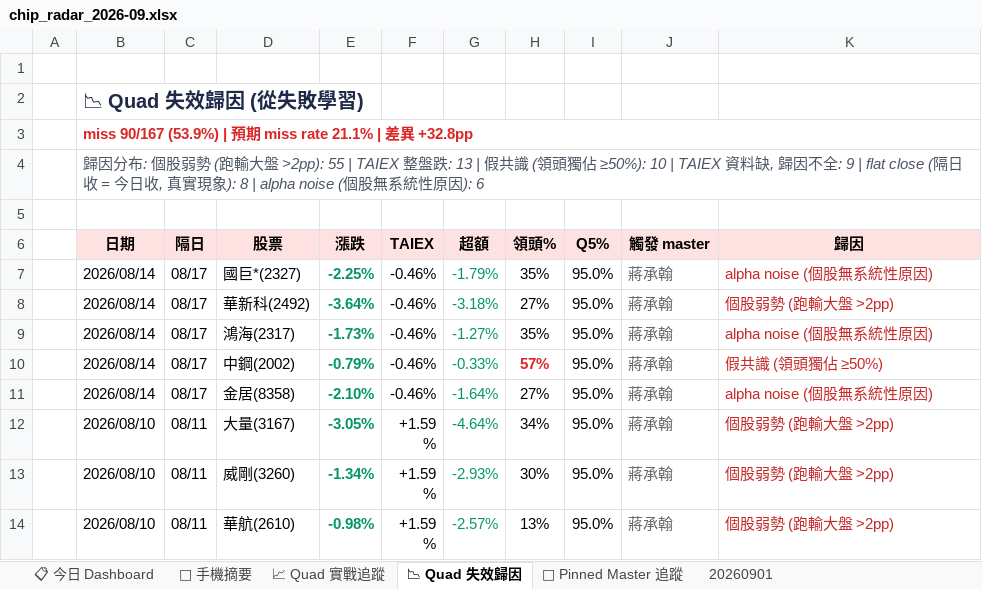
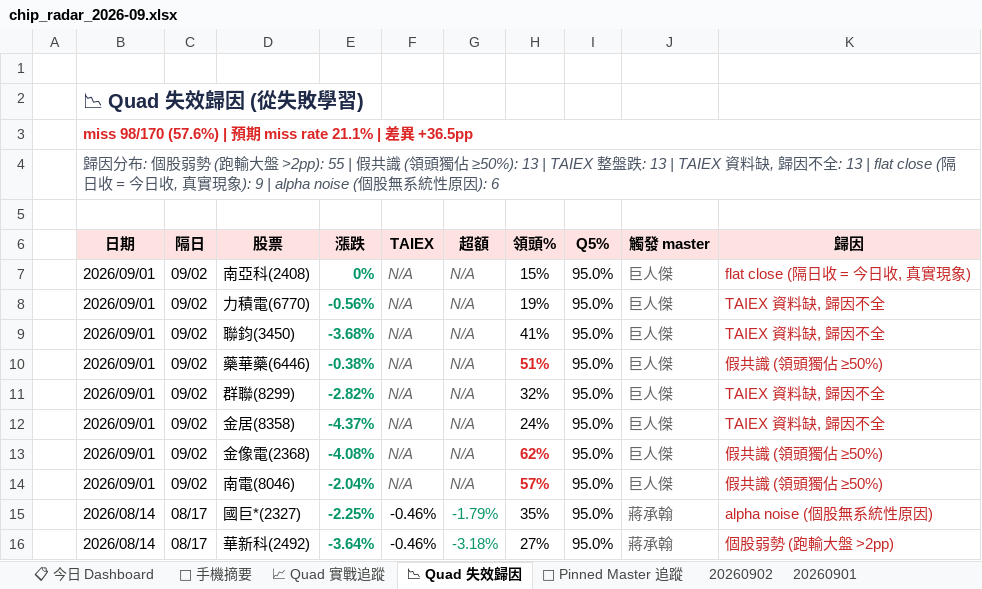
Before and after one commit to DRwillychiu/CHIP_RADAR_TW, an Excel workbook: data/reports/chip_radar_2026-09.xlsx, sheet 📉 Quad 失效歸因, drawn as a sheet; only a part is shown; the shorter side is filled out with more unchanged rows; values as stored, in another font and other column widths than the file's, no borders; the diff names each change by its address in the sheet, - before the commit and + after, or states it on an @@ line.

```diff
--- a/data/reports/chip_radar_2026-09.xlsx (sheet 📉 Quad 失效歸因)
+++ b/data/reports/chip_radar_2026-09.xlsx (sheet 📉 Quad 失效歸因)
+sheet tab: 20260902
-B3 (日期): miss 90/167 (53.9%) | 預期 miss rate 21.1% | 差異 +32.8pp
+B3 (日期): miss 98/170 (57.6%) | 預期 miss rate 21.1% | 差異 +36.5pp
-B4 (日期): …>2pp): 55 | TAIEX 整盤跌: 13 | 假共識 (領頭獨佔 ≥50%): 10 | TAIEX 資料缺, 歸因不全: 9 | flat close (隔日收 = 今日收, 真實現象): 8 | alpha noise (…
+B4 (日期): …>2pp): 55 | 假共識 (領頭獨佔 ≥50%): 13 | TAIEX 整盤跌: 13 | TAIEX 資料缺, 歸因不全: 13 | flat close (隔日收 = 今日收, 真實現象): 9 | alpha noise (…
+row 7:  | 2026/09/01 | 09/02 | 南亞科(2408) | 0% | N/A | N/A | 15% | 95.0% | 巨人傑 | flat close (隔日收 = 今日收, 真實現象)
+row 8:  | 2026/09/01 | 09/02 | 力積電(6770) | -0.56% | N/A | N/A | 19% | 95.0% | 巨人傑 | TAIEX 資料缺, 歸因不全
+row 9:  | 2026/09/01 | 09/02 | 聯鈞(3450) | -3.68% | N/A | N/A | 41% | 95.0% | 巨人傑 | TAIEX 資料缺, 歸因不全
+row 10:  | 2026/09/01 | 09/02 | 藥華藥(6446) | -0.38% | N/A | N/A | 51% | 95.0% | 巨人傑 | 假共識 (領頭獨佔 ≥50%)
+row 11:  | 2026/09/01 | 09/02 | 群聯(8299) | -2.82% | N/A | N/A | 32% | 95.0% | 巨人傑 | TAIEX 資料缺, 歸因不全
+row 12:  | 2026/09/01 | 09/02 | 金居(8358) | -4.37% | N/A | N/A | 24% | 95.0% | 巨人傑 | TAIEX 資料缺, 歸因不全
+row 13:  | 2026/09/01 | 09/02 | 金像電(2368) | -4.08% | N/A | N/A | 62% | 95.0% | 巨人傑 | 假共識 (領頭獨佔 ≥50%)
+row 14:  | 2026/09/01 | 09/02 | 南電(8046) | -2.04% | N/A | N/A | 57% | 95.0% | 巨人傑 | 假共識 (領頭獨佔 ≥50%)
```
Also changed, not shown: sheet 📋 今日 Dashboard, sheet 20260901, sheet 📌 Pinned Master 追蹤, sheet 📈 Quad 實戰追蹤, sheet 📱 手機摘要, data/reports/latest.xlsx, 23 other files.
